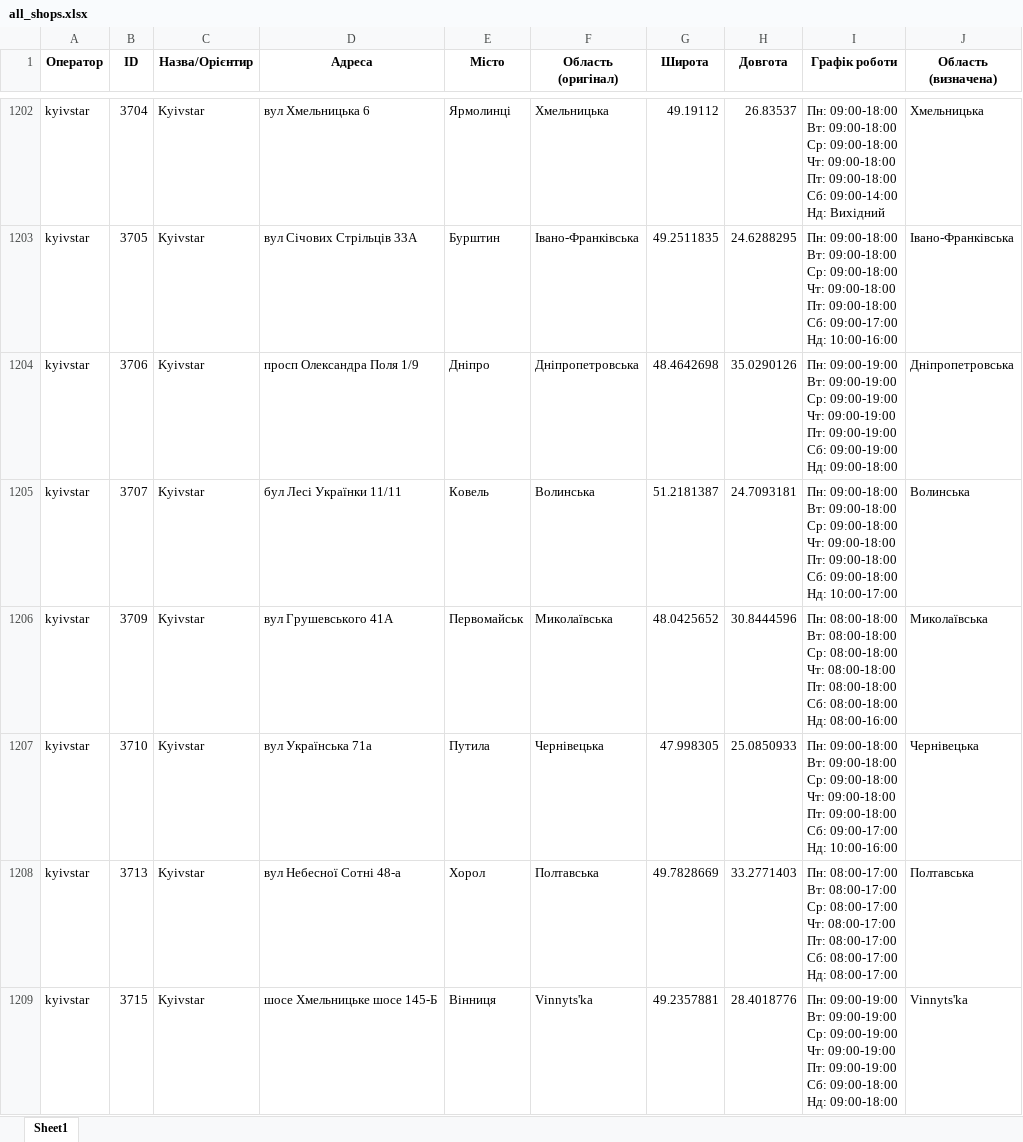
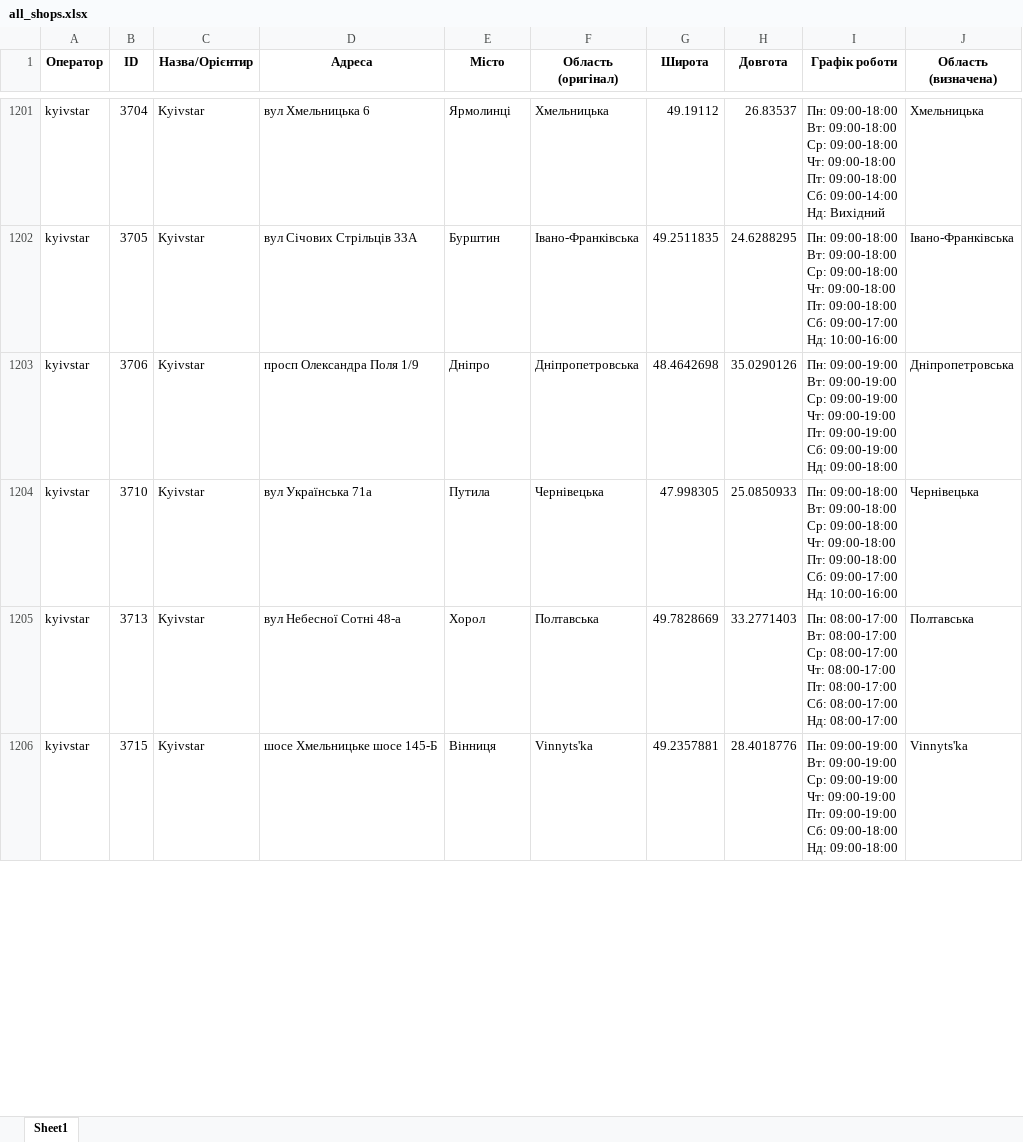
Before and after one commit to userMkovalov/ukraine-shops-map, an Excel workbook: all_shops.xlsx, sheet Sheet1, drawn as a sheet; only a part is shown, gaps mark what is left out; values as stored, in another font and other column widths than the file's, no borders; removed rows and columns are numbered as before the commit, all else as after; ↵ is a line break in a cell; the diff covers the shown part only; the diff names each change by its address in the sheet, - before the commit and + after, or states it on an @@ line.

```diff
--- a/all_shops.xlsx (sheet Sheet1)
+++ b/all_shops.xlsx (sheet Sheet1)
-row 1205: kyivstar | 3707 | Kyivstar | бул Лесі Українки 11/11 | Ковель | Волинська | 51.2181387 | 24.7093181 | Пн: 09:00-18:00 ↵ Вт: 09:00-18:00 ↵ Ср: 09:00-18:00 ↵ Чт: 09:00-18:00 ↵ Пт: 09:00-18:00 ↵ Сб: 09:00-18:00 ↵ Нд: 10:00-17:00 | Волинська
-row 1206: kyivstar | 3709 | Kyivstar | вул Грушевського 41А | Первомайськ | Миколаївська | 48.0425652 | 30.8444596 | Пн: 08:00-18:00 ↵ Вт: 08:00-18:00 ↵ Ср: 08:00-18:00 ↵ Чт: 08:00-18:00 ↵ Пт: 08:00-18:00 ↵ Сб: 08:00-18:00 ↵ Нд: 08:00-16:00 | Миколаївська
```
Also changed, not shown: 3 added rows and 1 removed row elsewhere in this sheet, 1 other file.
